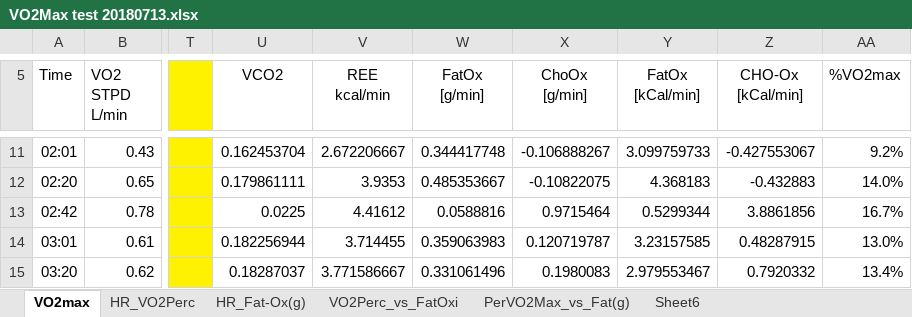
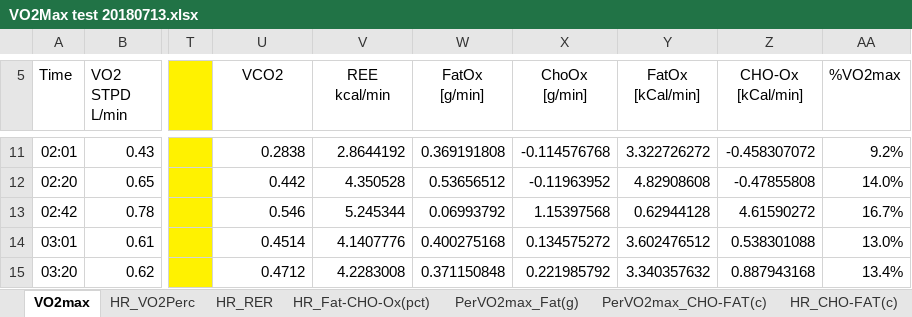
Before and after one commit to OpenKeto/KetoStuff, an Excel workbook: n of 1/Others n of 1/VO2max_Others/VW_VO2max/VO2Max test 20180713.xlsx, sheet VO2max, drawn as a sheet; only a part is shown, gaps mark what is left out; values as stored, in another font and other column widths than the file's, no borders; charts and pictures not drawn; the diff covers the shown part only; the diff names each change by its address in the sheet, - before the commit and + after, or states it on an @@ line.

```diff
--- a/n of 1/Others n of 1/VO2max_Others/VW_VO2max/VO2Max test 20180713.xlsx (sheet VO2max)
+++ b/n of 1/Others n of 1/VO2max_Others/VW_VO2max/VO2Max test 20180713.xlsx (sheet VO2max)
-sheet tab: HR_Fat-Ox(g)
+sheet tab: HR_Fat-CHO-Ox(pct)
-sheet tab: VO2Perc_vs_FatOxi
+sheet tab: PerVO2max_Fat(g)
-sheet tab: Sheet6
+sheet tab: PerVO2max_CHO-FAT(c)
-sheet tab: PerVO2Max_vs_Fat(g)
+sheet tab: HR_RER
+sheet tab: HR_CHO-FAT(c)
-U11 (VCO2): 0.162453704
+U11 (VCO2): 0.2838
-V11 (REE kcal/min): 2.672206667
+V11 (REE kcal/min): 2.8644192
-W11 (FatOx [g/min]): 0.344417748
+W11 (FatOx [g/min]): 0.369191808
-X11 (ChoOx [g/min]): -0.106888267
+X11 (ChoOx [g/min]): -0.114576768
-Y11 (FatOx [kCal/min]): 3.099759733
+Y11 (FatOx [kCal/min]): 3.322726272
-Z11 (CHO-Ox [kCal/min]): -0.427553067
+Z11 (CHO-Ox [kCal/min]): -0.458307072
-U12 (VCO2): 0.179861111
+U12 (VCO2): 0.442
-V12 (REE kcal/min): 3.9353
+V12 (REE kcal/min): 4.350528
-W12 (FatOx [g/min]): 0.485353667
+W12 (FatOx [g/min]): 0.53656512
-X12 (ChoOx [g/min]): -0.10822075
+X12 (ChoOx [g/min]): -0.11963952
-Y12 (FatOx [kCal/min]): 4.368183
+Y12 (FatOx [kCal/min]): 4.82908608
-Z12 (CHO-Ox [kCal/min]): -0.432883
+Z12 (CHO-Ox [kCal/min]): -0.47855808
-U13 (VCO2): 0.0225
+U13 (VCO2): 0.546
-V13 (REE kcal/min): 4.41612
+V13 (REE kcal/min): 5.245344
-W13 (FatOx [g/min]): 0.0588816
+W13 (FatOx [g/min]): 0.06993792
-X13 (ChoOx [g/min]): 0.9715464
+X13 (ChoOx [g/min]): 1.15397568
-Y13 (FatOx [kCal/min]): 0.5299344
+Y13 (FatOx [kCal/min]): 0.62944128
-Z13 (CHO-Ox [kCal/min]): 3.8861856
+Z13 (CHO-Ox [kCal/min]): 4.61590272
-U14 (VCO2): 0.182256944
+U14 (VCO2): 0.4514
-V14 (REE kcal/min): 3.714455
+V14 (REE kcal/min): 4.1407776
-W14 (FatOx [g/min]): 0.359063983
+W14 (FatOx [g/min]): 0.400275168
-X14 (ChoOx [g/min]): 0.120719787
+X14 (ChoOx [g/min]): 0.134575272
-Y14 (FatOx [kCal/min]): 3.23157585
+Y14 (FatOx [kCal/min]): 3.602476512
-Z14 (CHO-Ox [kCal/min]): 0.48287915
+Z14 (CHO-Ox [kCal/min]): 0.538301088
-U15 (VCO2): 0.18287037
+U15 (VCO2): 0.4712
-V15 (REE kcal/min): 3.771586667
+V15 (REE kcal/min): 4.2283008
-W15 (FatOx [g/min]): 0.331061496
+W15 (FatOx [g/min]): 0.371150848
-X15 (ChoOx [g/min]): 0.1980083
+X15 (ChoOx [g/min]): 0.221985792
-Y15 (FatOx [kCal/min]): 2.979553467
+Y15 (FatOx [kCal/min]): 3.340357632
-Z15 (CHO-Ox [kCal/min]): 0.7920332
+Z15 (CHO-Ox [kCal/min]): 0.887943168
```
Also changed, not shown: 306 edited cells elsewhere in this sheet, sheet PerVO2max_Fat(g), sheet PerVO2max_CHO-FAT(c), sheet HR_Fat-CHO-Ox(pct), charts or pictures, n of 1/My n of 1/My Vo2 max tests/VO2max-2018-05-04/VO2Max Testing DGG-2018-05-04-3.xlsx, 11 other files.
